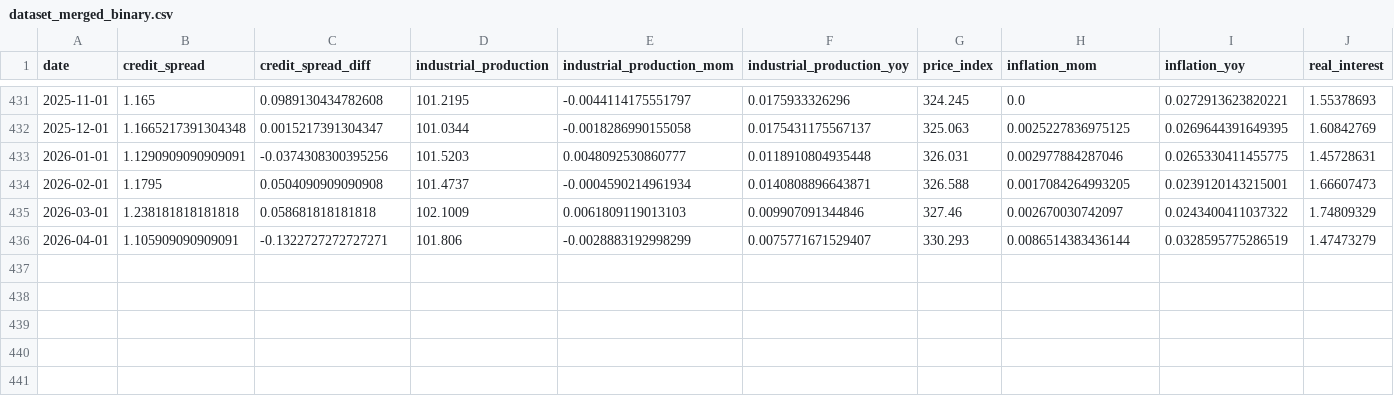
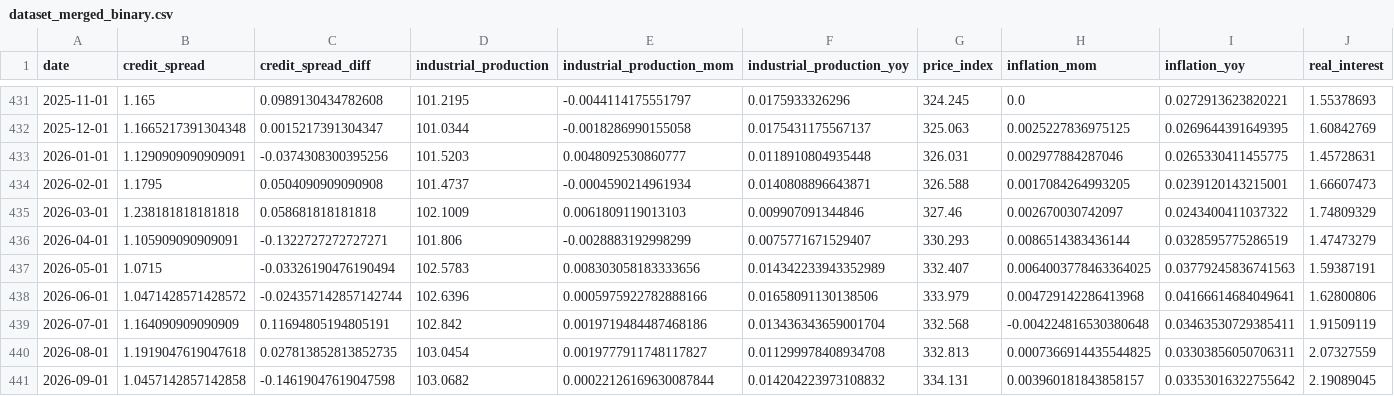
Before and after one commit to tcc-financial-crisis/treinamento-modelos-base-nova, a CSV file: raw/dataset_merged_binary.csv, drawn as a sheet; only a part is shown, gaps mark what is left out; rows hold the shown columns only; the diff names each change by its address in the sheet, - before the commit and + after, or states it on an @@ line.

```diff
--- a/raw/dataset_merged_binary.csv
+++ b/raw/dataset_merged_binary.csv
+row 437: 2026-05-01 | 1.0715 | -0.03326190476190494 | 102.5783 | 0.008303058183333656 | 0.014342233943352989 | 332.407 | 0.0064003778463364025 | 0.03779245836741563 | 1.59387191
+row 438: 2026-06-01 | 1.0471428571428572 | -0.024357142857142744 | 102.6396 | 0.0005975922782888166 | 0.01658091130138506 | 333.979 | 0.004729142286413968 | 0.04166614684049641 | 1.62800806
+row 439: 2026-07-01 | 1.164090909090909 | 0.11694805194805191 | 102.842 | 0.0019719484487468186 | 0.013436343659001704 | 332.568 | -0.004224816530380648 | 0.03463530729385411 | 1.91509119
+row 440: 2026-08-01 | 1.1919047619047618 | 0.027813852813852735 | 103.0454 | 0.0019777911748117827 | 0.011299978408934708 | 332.813 | 0.0007366914435544825 | 0.03303856050706311 | 2.07327559
+row 441: 2026-09-01 | 1.0457142857142858 | -0.14619047619047598 | 103.0682 | 0.00022126169630087844 | 0.014204223973108832 | 334.131 | 0.003960181843858157 | 0.03353016322755642 | 2.19089045
```
Also changed, not shown: 5 other files.
